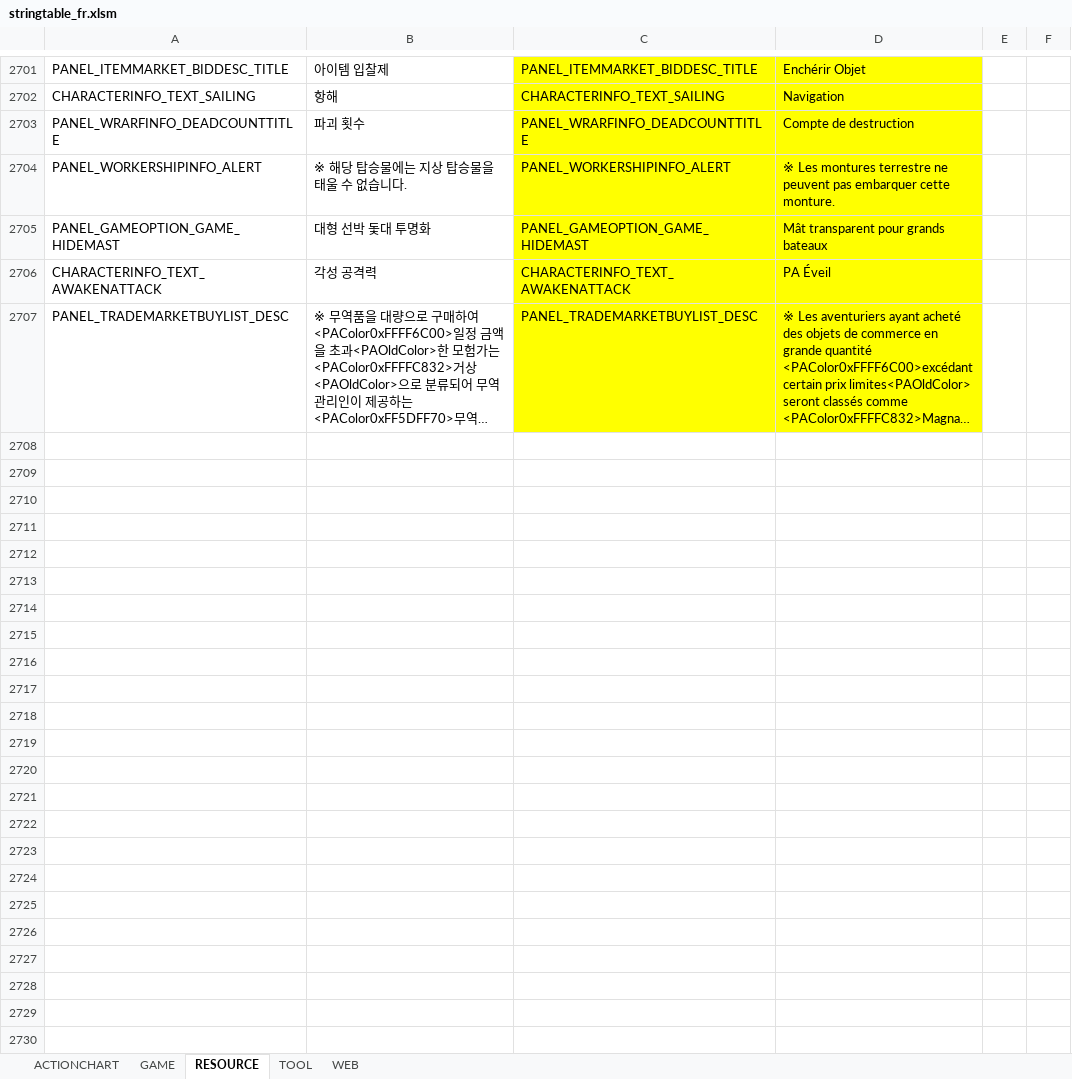
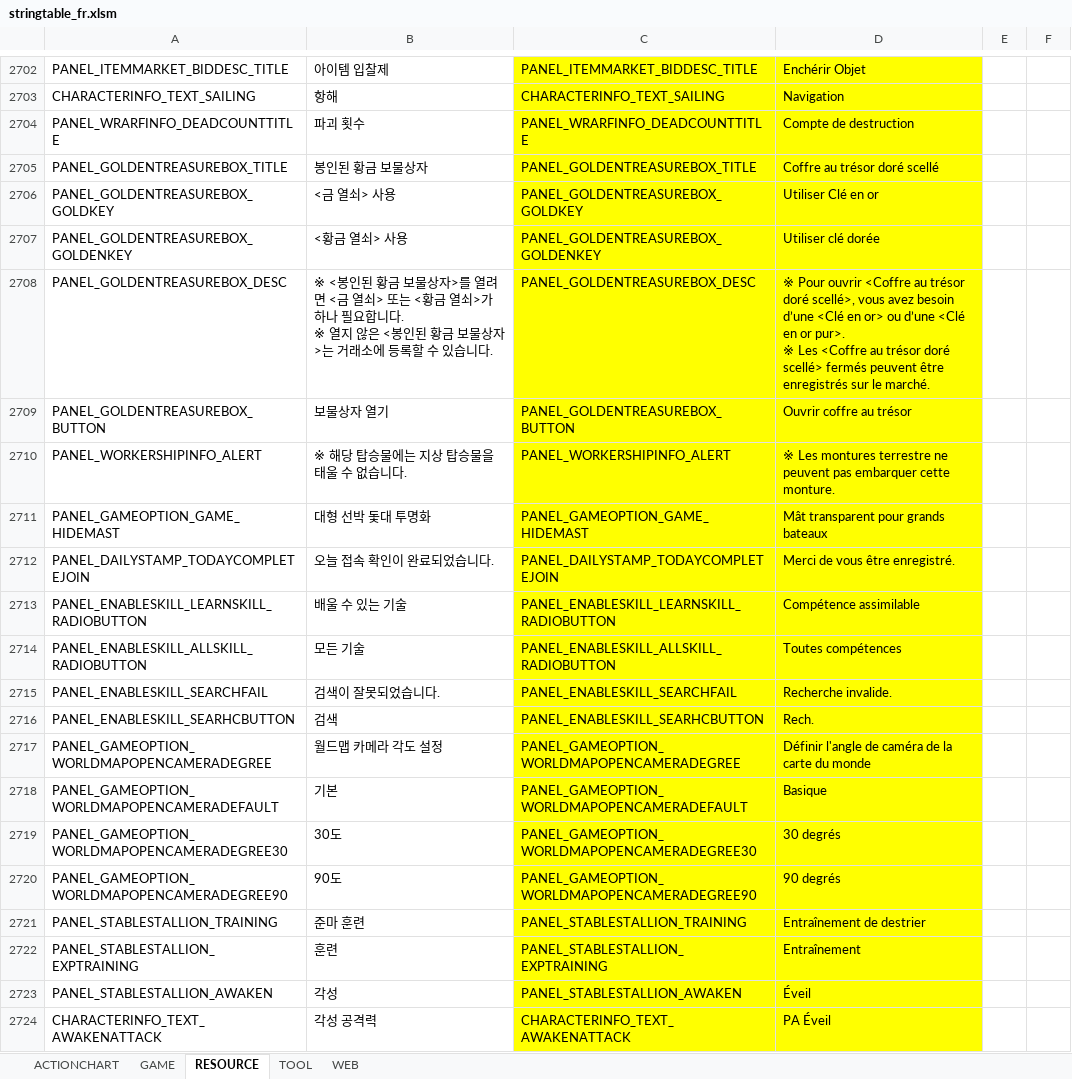
Before and after one commit to polo1093/bdo-guild-quest-mod, an Excel workbook: prestringtable/fr/stringtable_fr.xlsm, sheet RESOURCE, drawn as a sheet; only a part is shown, gaps mark what is left out; the shorter side is filled out with more unchanged rows; long unchanged cells end in …; values as stored, in another font and other column widths than the file's, no borders; ↵ is a line break in a cell; the diff covers the shown part only; the diff names each change by its address in the sheet, - before the commit and + after, or states it on an @@ line.

```diff
--- a/prestringtable/fr/stringtable_fr.xlsm (sheet RESOURCE)
+++ b/prestringtable/fr/stringtable_fr.xlsm (sheet RESOURCE)
+row 2705: PANEL_GOLDENTREASUREBOX_TITLE | 봉인된 황금 보물상자 | PANEL_GOLDENTREASUREBOX_TITLE | Coffre au trésor doré scellé
+row 2706: PANEL_GOLDENTREASUREBOX_GOLDKEY | <금 열쇠> 사용 | PANEL_GOLDENTREASUREBOX_GOLDKEY | Utiliser Clé en or
+row 2707: PANEL_GOLDENTREASUREBOX_GOLDENKEY | <황금 열쇠> 사용 | PANEL_GOLDENTREASUREBOX_GOLDENKEY | Utiliser clé dorée
+row 2708: PANEL_GOLDENTREASUREBOX_DESC | ※ <봉인된 황금 보물상자>를 열려면 <금 열쇠> 또는 <황금 열쇠>가 하나 필요합니다. ↵ ※ 열지 않은 <봉인된 황금 보물상자>는 거래소에 등록할 수 있습니다. | PANEL_GOLDENTREASUREBOX_DESC | ※ Pour ouvrir <Coffre au trésor doré scellé>, vous avez besoin d’une <Clé en or> ou d’une <Clé en or pur>. ↵ ※ Les <Coffre au trésor doré scellé> fermés peuvent être enregistrés sur le marché.
+row 2709: PANEL_GOLDENTREASUREBOX_BUTTON | 보물상자 열기 | PANEL_GOLDENTREASUREBOX_BUTTON | Ouvrir coffre au trésor
+row 2712: PANEL_DAILYSTAMP_TODAYCOMPLETEJOIN | 오늘 접속 확인이 완료되었습니다. | PANEL_DAILYSTAMP_TODAYCOMPLETEJOIN | Merci de vous être enregistré.
+row 2713: PANEL_ENABLESKILL_LEARNSKILL_RADIOBUTTON | 배울 수 있는 기술 | PANEL_ENABLESKILL_LEARNSKILL_RADIOBUTTON | Compétence assimilable
+row 2714: PANEL_ENABLESKILL_ALLSKILL_RADIOBUTTON | 모든 기술 | PANEL_ENABLESKILL_ALLSKILL_RADIOBUTTON | Toutes compétences
+row 2715: PANEL_ENABLESKILL_SEARCHFAIL | 검색이 잘못되었습니다. | PANEL_ENABLESKILL_SEARCHFAIL | Recherche invalide.
+row 2716: PANEL_ENABLESKILL_SEARHCBUTTON | 검색 | PANEL_ENABLESKILL_SEARHCBUTTON | Rech.
+row 2717: PANEL_GAMEOPTION_WORLDMAPOPENCAMERADEGREE | 월드맵 카메라 각도 설정 | PANEL_GAMEOPTION_WORLDMAPOPENCAMERADEGREE | Définir l'angle de caméra de la carte du monde
+row 2718: PANEL_GAMEOPTION_WORLDMAPOPENCAMERADEFAULT | 기본 | PANEL_GAMEOPTION_WORLDMAPOPENCAMERADEFAULT | Basique
+row 2719: PANEL_GAMEOPTION_WORLDMAPOPENCAMERADEGREE30 | 30도 | PANEL_GAMEOPTION_WORLDMAPOPENCAMERADEGREE30 | 30 degrés
+row 2720: PANEL_GAMEOPTION_WORLDMAPOPENCAMERADEGREE90 | 90도 | PANEL_GAMEOPTION_WORLDMAPOPENCAMERADEGREE90 | 90 degrés
+row 2721: PANEL_STABLESTALLION_TRAINING | 준마 훈련 | PANEL_STABLESTALLION_TRAINING | Entraînement de destrier
+row 2722: PANEL_STABLESTALLION_EXPTRAINING | 훈련 | PANEL_STABLESTALLION_EXPTRAINING | Entraînement
+row 2723: PANEL_STABLESTALLION_AWAKEN | 각성 | PANEL_STABLESTALLION_AWAKEN | Éveil
```
Also changed, not shown: 17 added rows, 36 edited cells and cell formats elsewhere in this sheet, sheet GAME, sheet ACTIONCHART, sheet WEB, prestringtable/de/stringtable_de.xlsm, prestringtable/de/symbolnostringtable_de.xlsm, 10 other files.
